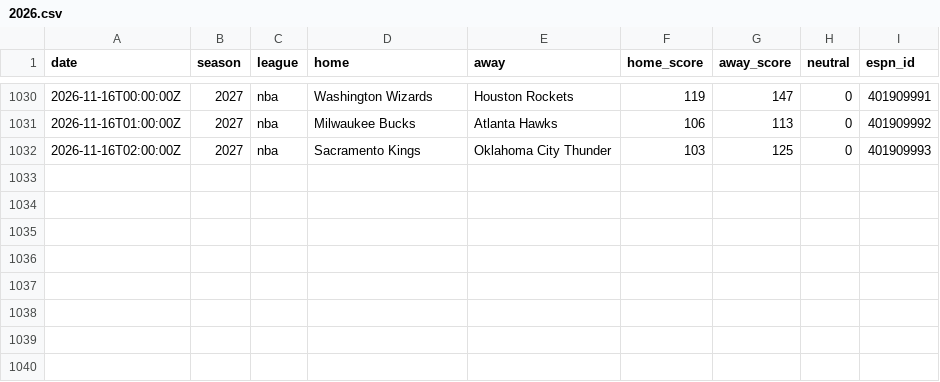
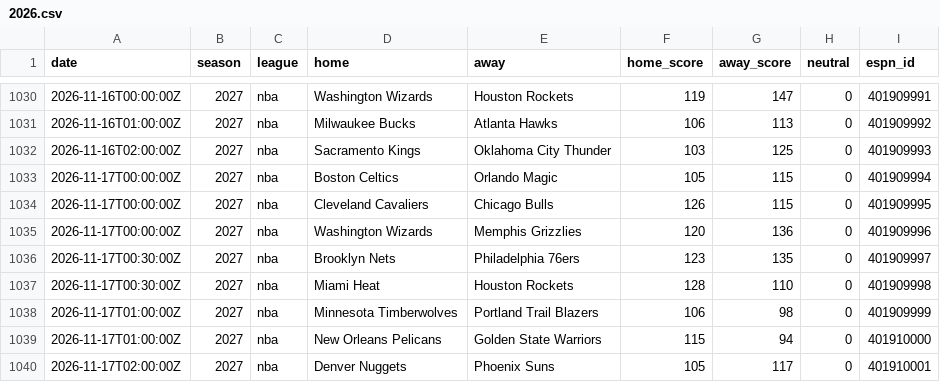
Before and after one commit to AdrianShah/C-Sports-Predictor, a CSV file: history/nba/2026.csv, drawn as a sheet; only a part is shown, gaps mark what is left out; the diff names each change by its address in the sheet, - before the commit and + after, or states it on an @@ line.

```diff
--- a/history/nba/2026.csv
+++ b/history/nba/2026.csv
+row 1033: 2026-11-17T00:00:00Z | 2027 | nba | Boston Celtics | Orlando Magic | 105 | 115 | 0 | 401909994
+row 1034: 2026-11-17T00:00:00Z | 2027 | nba | Cleveland Cavaliers | Chicago Bulls | 126 | 115 | 0 | 401909995
+row 1035: 2026-11-17T00:00:00Z | 2027 | nba | Washington Wizards | Memphis Grizzlies | 120 | 136 | 0 | 401909996
+row 1036: 2026-11-17T00:30:00Z | 2027 | nba | Brooklyn Nets | Philadelphia 76ers | 123 | 135 | 0 | 401909997
+row 1037: 2026-11-17T00:30:00Z | 2027 | nba | Miami Heat | Houston Rockets | 128 | 110 | 0 | 401909998
+row 1038: 2026-11-17T01:00:00Z | 2027 | nba | Minnesota Timberwolves | Portland Trail Blazers | 106 | 98 | 0 | 401909999
+row 1039: 2026-11-17T01:00:00Z | 2027 | nba | New Orleans Pelicans | Golden State Warriors | 115 | 94 | 0 | 401910000
+row 1040: 2026-11-17T02:00:00Z | 2027 | nba | Denver Nuggets | Phoenix Suns | 105 | 117 | 0 | 401910001
```
Also changed, not shown: history/nhl/2026.csv, 1 other file.
